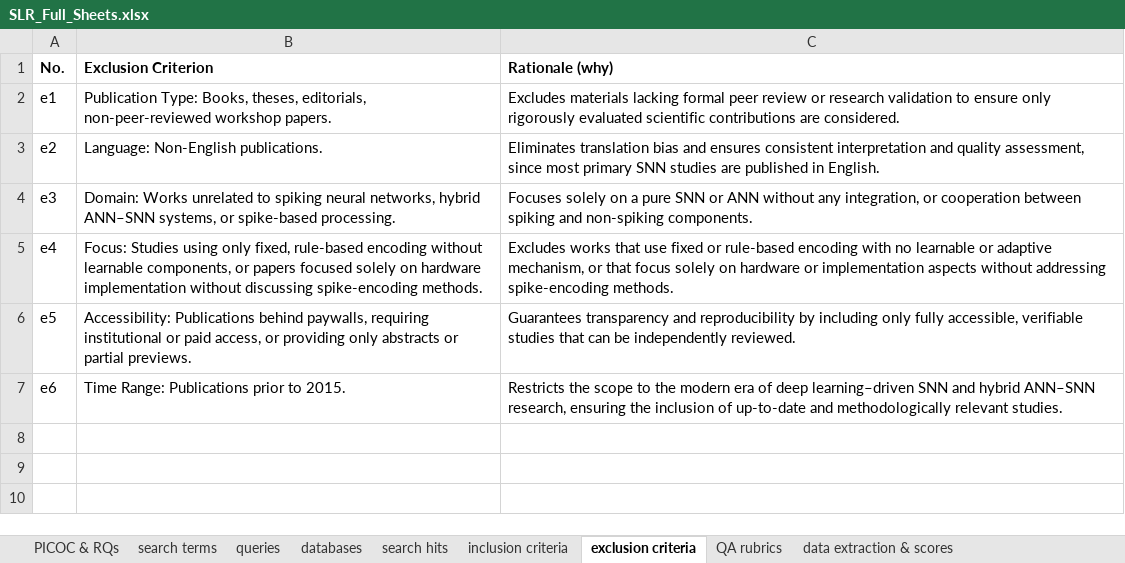
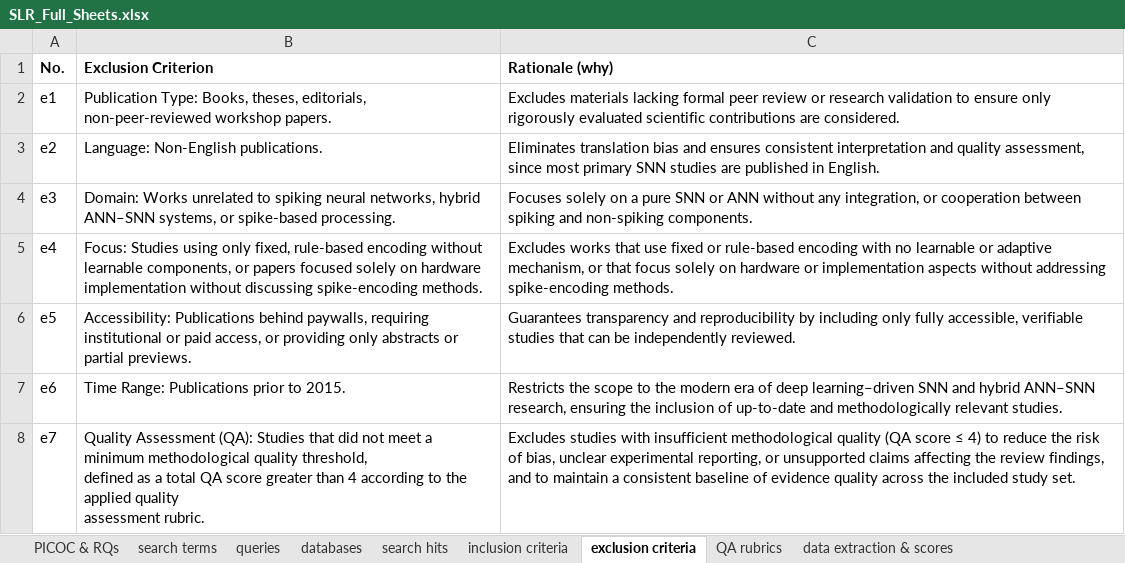
Before and after one commit to ZohoorAlmalkiUQU/SLR_Analysis_of_Results, an Excel workbook: SLR_Full_Sheets.xlsx, sheet exclusion criteria, drawn as a sheet; values as stored, in another font and other column widths than the file's, no borders; ↵ is a line break in a cell; the diff names each change by its address in the sheet, - before the commit and + after, or states it on an @@ line.

```diff
--- a/SLR_Full_Sheets.xlsx (sheet exclusion criteria)
+++ b/SLR_Full_Sheets.xlsx (sheet exclusion criteria)
+row 8: e7 | Quality Assessment (QA): Studies that did not meet a minimum methodological quality threshold, ↵ defined as a total QA score greater than 4 according to the applied quality ↵ assessment rubric. | Excludes studies with insufficient methodological quality (QA score ≤ 4) to reduce the risk of bias, unclear experimental reporting, or unsupported claims affecting the review findings, and to maintain a consistent baseline of evidence quality across the included study set.
```
Also changed, not shown: sheet inclusion criteria, sheet data extraction & scores, Quality_Assessment_Table.xlsx, 5 other files.
